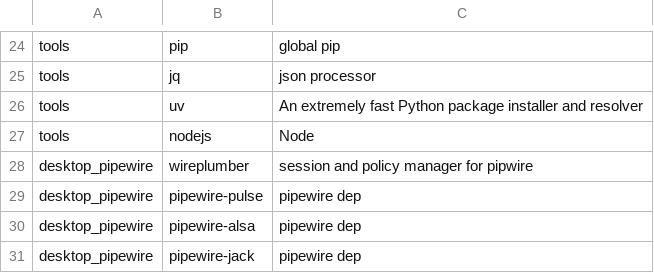
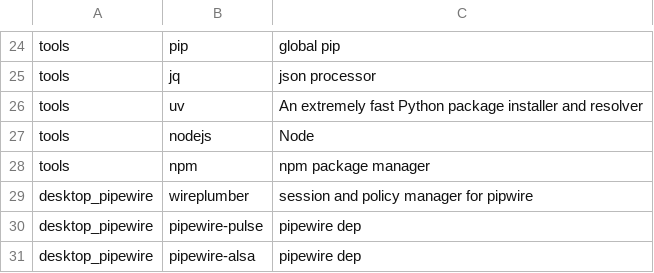
Before and after one commit to markoc1120/arch_installer, a CSV file: apps.csv, drawn as a sheet; only a part is shown, gaps mark what is left out; the shorter side is filled out with more unchanged rows; the diff names each change by its address in the sheet, - before the commit and + after, or states it on an @@ line.

Commit message:
fix: added npm

```diff
--- a/apps.csv
+++ b/apps.csv
+row 28: tools | npm | npm package manager
```
